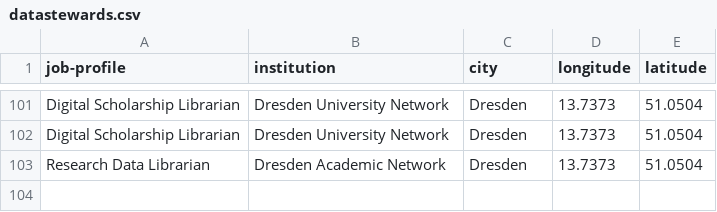
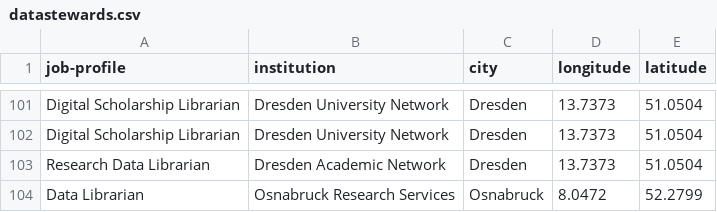
Before and after one commit to sdellachiesa/dsg-community-website, a CSV file: src/_data/datastewards.csv, drawn as a sheet; only a part is shown, gaps mark what is left out.

Commit message:
[skip ci] Update datastewards.csv

```diff
--- a/src/_data/datastewards.csv
+++ b/src/_data/datastewards.csv
@@ -103 +103,2 @@ Digital Scholarship Librarian,Dresden University Network,Dresden,13.7373,51.0504
 Research Data Librarian,Dresden Academic Network,Dresden,13.7373,51.0504
+Data Librarian,Osnabruck Research Services,Osnabruck,8.0472,52.2799
```
